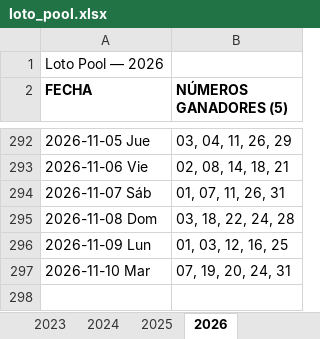
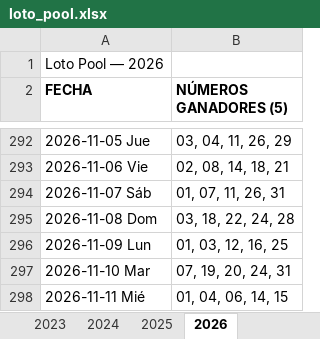
Before and after one commit to Virgax/LOTOMAN, an Excel workbook: data/loto_pool.xlsx, sheet 2026, drawn as a sheet; only a part is shown, gaps mark what is left out; values as stored, in another font and other column widths than the file's, no borders; the diff names each change by its address in the sheet, - before the commit and + after, or states it on an @@ line.

```diff
--- a/data/loto_pool.xlsx (sheet 2026)
+++ b/data/loto_pool.xlsx (sheet 2026)
+row 298: 2026-11-11 Mié | 01, 04, 06, 14, 15
```
Also changed, not shown: data/kino_2010_a_hoy_COMPLETO.xlsx, 2 other files.
